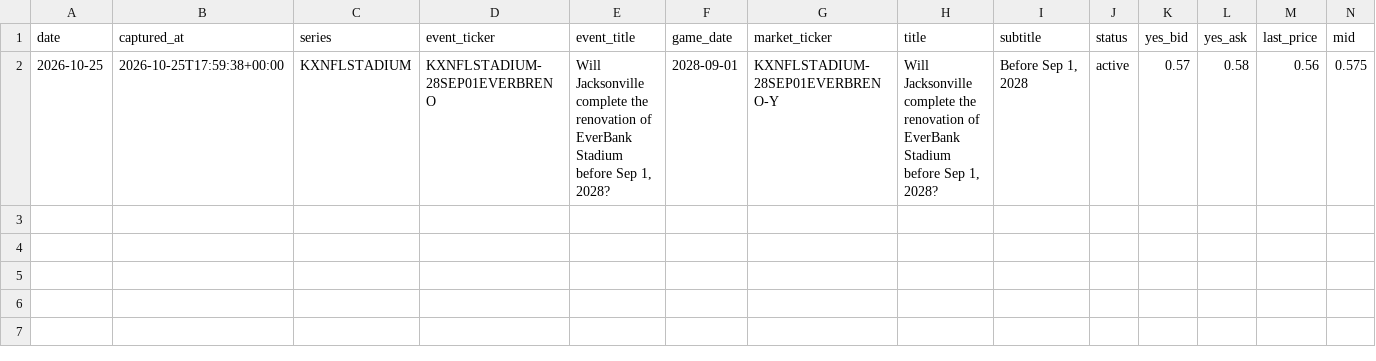
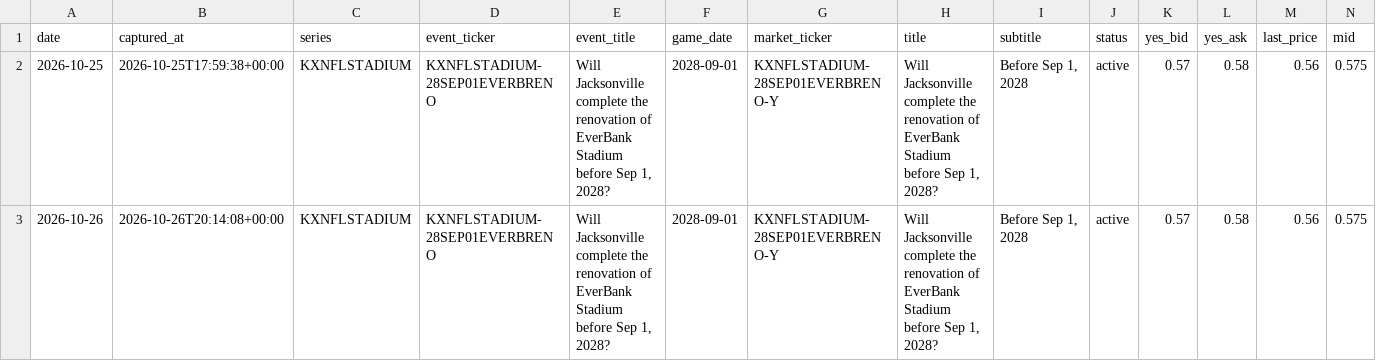
Before and after one commit to teaubaut/kalshi-nfl-history, a CSV file: data/2026/week-104/history.csv, drawn as a sheet; only a part is shown; rows hold the shown columns only; the diff names each change by its address in the sheet, - before the commit and + after, or states it on an @@ line.

```diff
--- a/data/2026/week-104/history.csv
+++ b/data/2026/week-104/history.csv
+row 3: 2026-10-26 | 2026-10-26T20:14:08+00:00 | KXNFLSTADIUM | KXNFLSTADIUM-28SEP01EVERBRENO | Will Jacksonville complete the renovation of EverBank Stadium before Sep 1, 2028? | 2028-09-01 | KXNFLSTADIUM-28SEP01EVERBRENO-Y | Will Jacksonville complete the renovation of EverBank Stadium before Sep 1, 2028? | Before Sep 1, 2028 | active | 0.57 | 0.58 | 0.56 | 0.575
```
Also changed, not shown: data/2026/week-23/history.csv, 20 other files.
